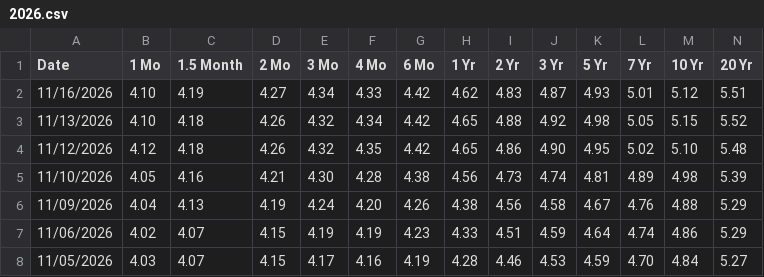
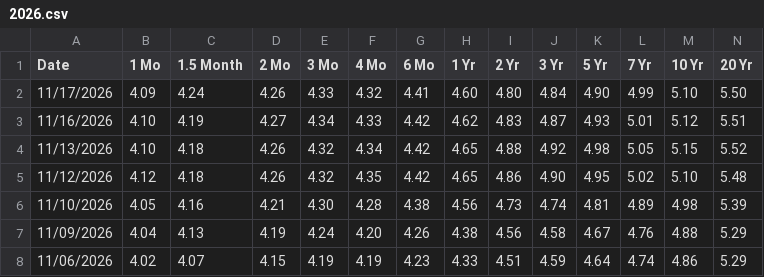
Before and after one commit to employamericanicholas/yield-tracker-3000, a CSV file: data/treasury/2026.csv, drawn as a sheet; only a part is shown; the shorter side is filled out with more unchanged rows; rows hold the shown columns only; the diff names each change by its address in the sheet, - before the commit and + after, or states it on an @@ line.

```diff
--- a/data/treasury/2026.csv
+++ b/data/treasury/2026.csv
+row 2: 11/17/2026 | 4.09 | 4.24 | 4.26 | 4.33 | 4.32 | 4.41 | 4.60 | 4.80 | 4.84 | 4.90 | 4.99 | 5.10 | 5.50
```
Also changed, not shown: 1 other file.
